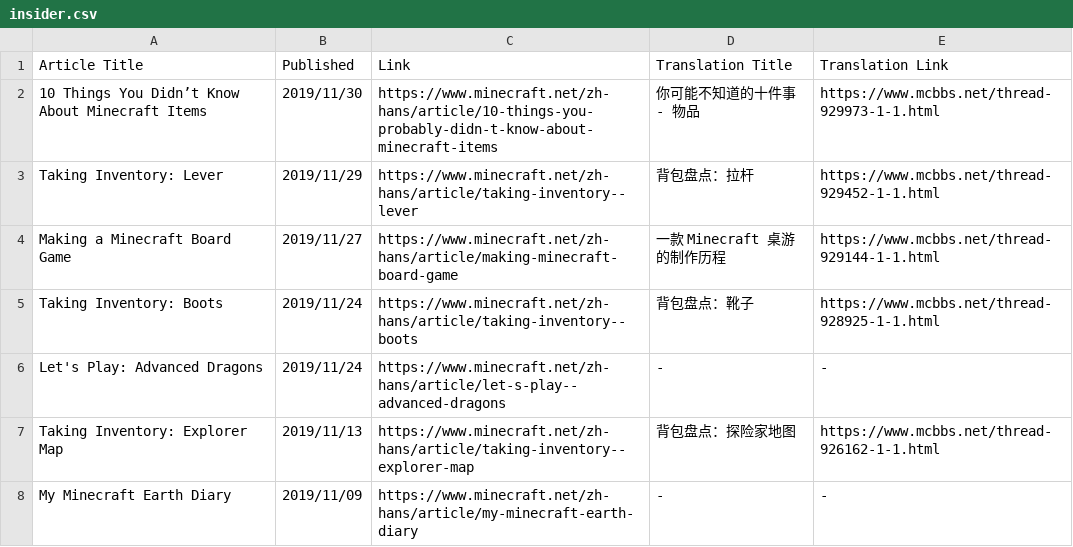
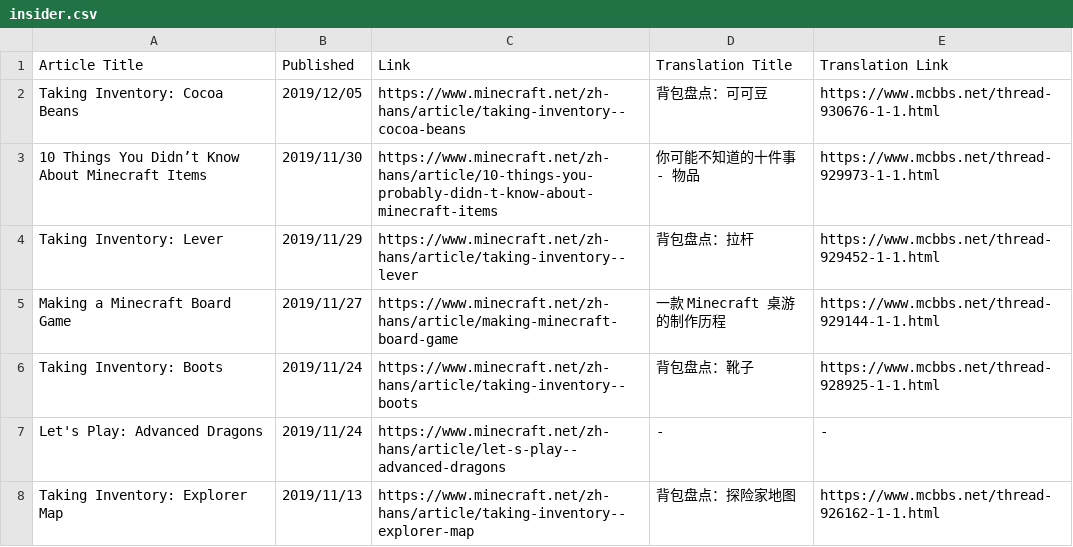
Before and after one commit to SPXFellow/minecraft.net-translations, a CSV file: insider.csv, drawn as a sheet; only a part is shown; the shorter side is filled out with more unchanged rows.

```diff
--- a/insider.csv
+++ b/insider.csv
@@ -1,2 +1,3 @@
 Article Title,Published,Link,Translation Title,Translation Link
+Taking Inventory: Cocoa Beans,2019/12/05,https://www.minecraft.net/zh-hans/article/taking-inventory--cocoa-beans,背包盘点：可可豆,https://www.mcbbs.net/thread-930676-1-1.html
 10 Things You Didn’t Know About Minecraft Items,2019/11/30,https://www.minecraft.net/zh-hans/article/10-things-you-probably-didn-t-know-about-minecraft-items,你可能不知道的十件事 - 物品,https://www.mcbbs.net/thread-929973-1-1.html
```
Also changed, not shown: culture.csv.
